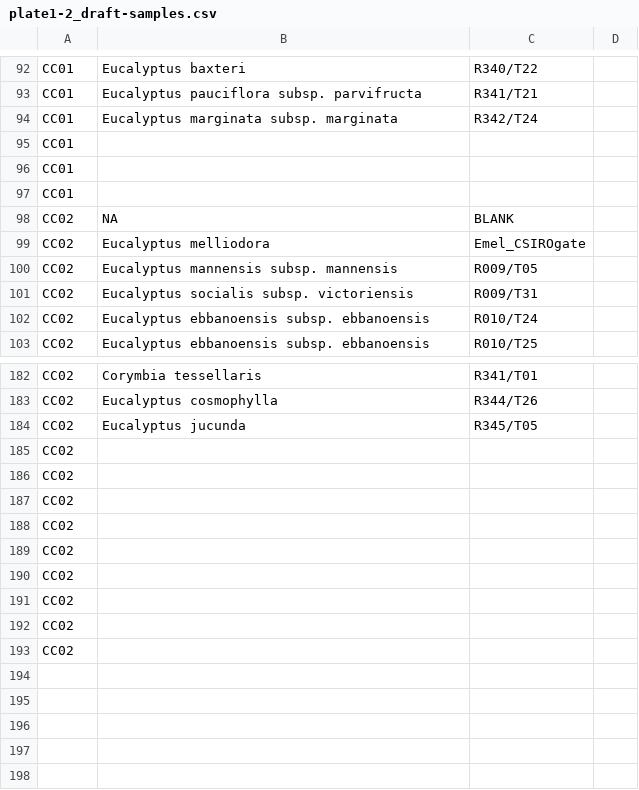
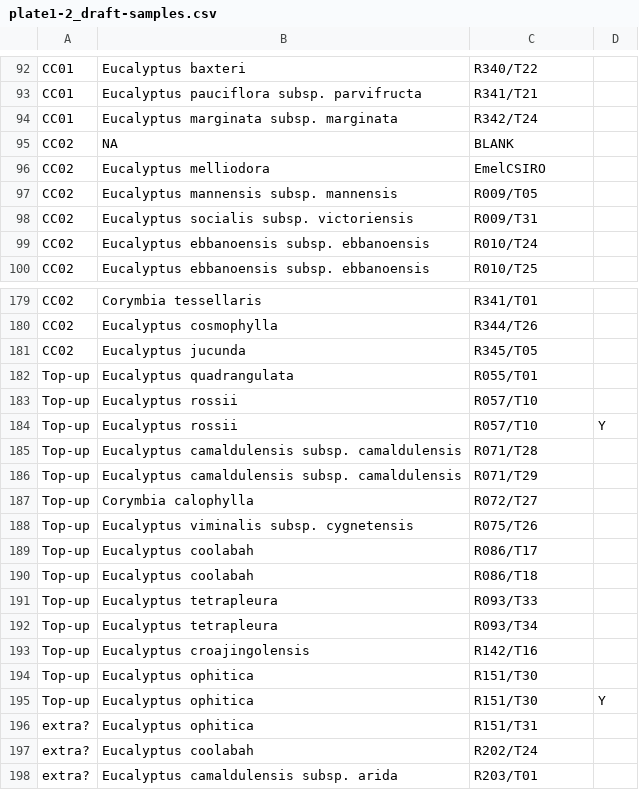
Before and after one commit to borevitzlab/cca-eucs, a CSV file: plates/plate1-2_draft-samples.csv, drawn as a sheet; only a part is shown, gaps mark what is left out; the diff covers the shown part only.

Commit message:
Merge top-up with plate 1/2 plan

```diff
--- a/plates/plate1-2_draft-samples.csv
+++ b/plates/plate1-2_draft-samples.csv
@@ -94,7 +94,4 @@
 "CC01","Eucalyptus marginata subsp. marginata","R342/T24",
-"CC01",,,
-"CC01",,,
-"CC01",,,
 "CC02","NA","BLANK",
-"CC02","Eucalyptus melliodora","Emel_CSIROgate",
+"CC02","Eucalyptus melliodora","EmelCSIRO",
 "CC02","Eucalyptus mannensis subsp. mannensis","R009/T05",
@@ -184,10 +181,18 @@
 "CC02","Eucalyptus jucunda","R345/T05",
-"CC02",,,
-"CC02",,,
-"CC02",,,
-"CC02",,,
-"CC02",,,
-"CC02",,,
-"CC02",,,
-"CC02",,,
-"CC02",,,
+"Top-up","Eucalyptus quadrangulata","R055/T01",
+"Top-up","Eucalyptus rossii","R057/T10",
+"Top-up","Eucalyptus rossii","R057/T10","Y"
+"Top-up","Eucalyptus camaldulensis subsp. camaldulensis","R071/T28",
+"Top-up","Eucalyptus camaldulensis subsp. camaldulensis","R071/T29",
+"Top-up","Corymbia calophylla","R072/T27",
+"Top-up","Eucalyptus viminalis subsp. cygnetensis","R075/T26",
+"Top-up","Eucalyptus coolabah","R086/T17",
+"Top-up","Eucalyptus coolabah","R086/T18",
+"Top-up","Eucalyptus tetrapleura","R093/T33",
+"Top-up","Eucalyptus tetrapleura","R093/T34",
+"Top-up","Eucalyptus croajingolensis","R142/T16",
+"Top-up","Eucalyptus ophitica","R151/T30",
+"Top-up","Eucalyptus ophitica","R151/T30","Y"
+"extra?","Eucalyptus ophitica","R151/T31",
+"extra?","Eucalyptus coolabah","R202/T24",
+"extra?","Eucalyptus camaldulensis subsp. arida","R203/T01",
```
Also changed, not shown: 2 edited cells elsewhere in this file, 1 other file.
